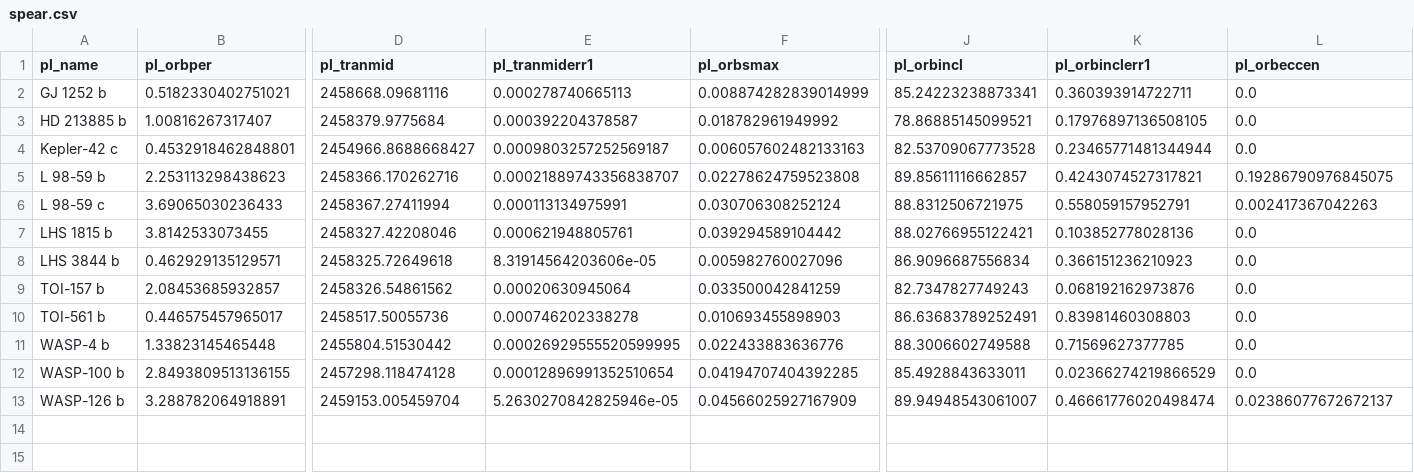
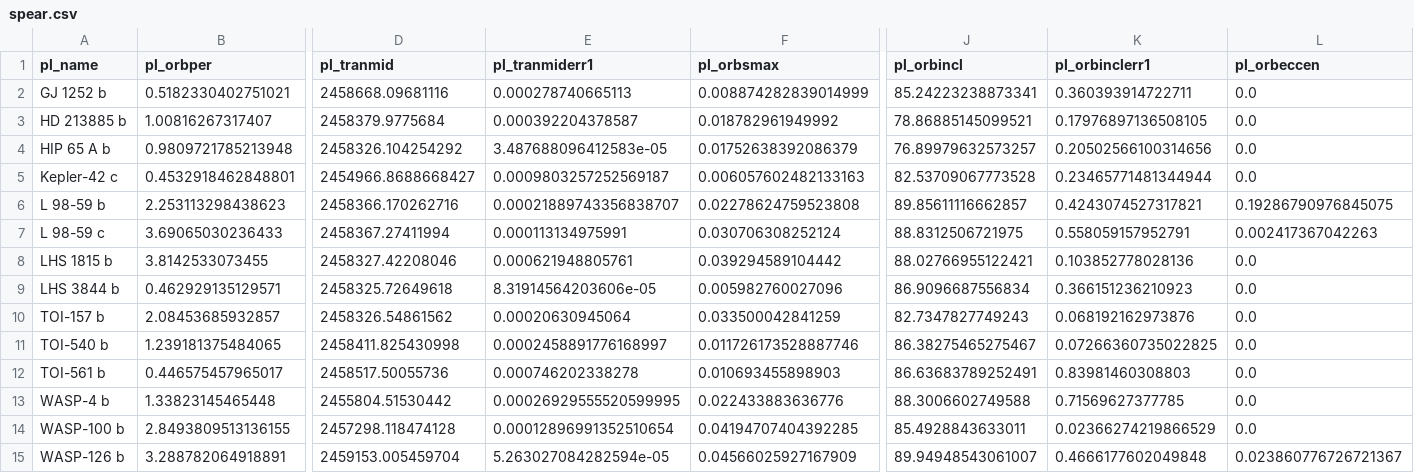
Before and after one commit to sourestdeeds/firefly, a CSV file: firefly/data/spear.csv, drawn as a sheet; only a part is shown, gaps mark what is left out; addresses are those after the commit; rows hold the shown columns only; the diff names each change by its address in the sheet, - before the commit and + after, or states it on an @@ line.

Commit message:
Add files via upload

```diff
--- a/firefly/data/spear.csv
+++ b/firefly/data/spear.csv
+row 4: HIP 65 A b | 0.9809721785213948 | 2458326.104254292 | 3.487688096412583e-05 | 0.01752638392086379 | 76.89979632573257 | 0.20502566100314656 | 0.0
+row 11: TOI-540 b | 1.239181375484065 | 2458411.825430998 | 0.0002458891776168997 | 0.011726173528887746 | 86.38275465275467 | 0.07266360735022825 | 0.0
-E15 (pl_tranmiderr1): 5.2630270842825946e-05
+E15 (pl_tranmiderr1): 5.263027084282594e-05
-K15 (pl_orbinclerr1): 0.46661776020498474
+K15 (pl_orbinclerr1): 0.4666177602049848
-L15 (pl_orbeccen): 0.02386077672672137
+L15 (pl_orbeccen): 0.023860776726721367
```
